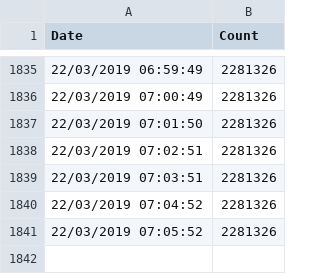
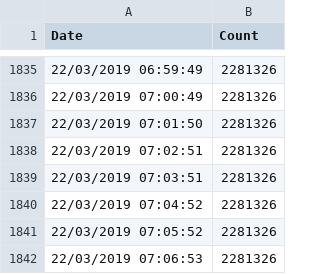
Before and after one commit to bjh1977/brexit, a CSV file: petition.csv, drawn as a sheet; only a part is shown, gaps mark what is left out; the diff names each change by its address in the sheet, - before the commit and + after, or states it on an @@ line.

Commit message:
Updated stats: 2281326 and counting..

```diff
--- a/petition.csv
+++ b/petition.csv
+row 1842: 22/03/2019 07:06:53 | 2281326
```
